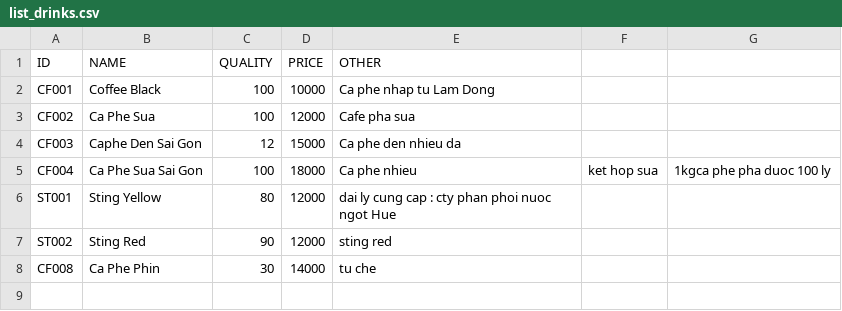
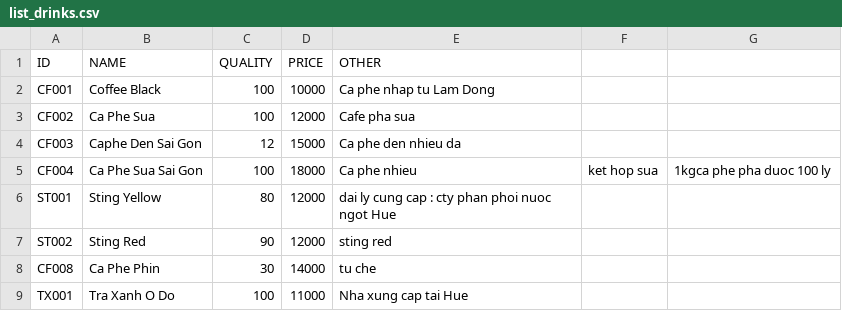
Before and after one commit to thaovt1991/Manager_Coffee_And_Drink, a CSV file: out_data/list_drinks.csv, drawn as a sheet; the diff names each change by its address in the sheet, - before the commit and + after, or states it on an @@ line.

```diff
--- a/out_data/list_drinks.csv
+++ b/out_data/list_drinks.csv
+row 9: TX001 | Tra Xanh O Do | 100 | 11000 | Nha xung cap tai Hue
```
Also changed, not shown: 11 other files.
